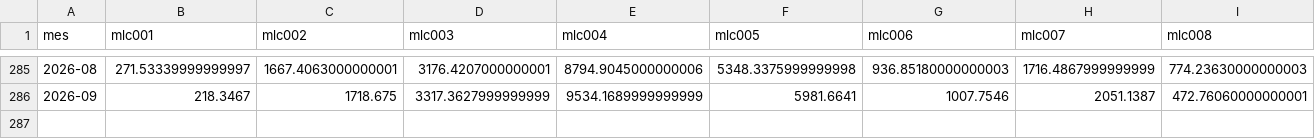
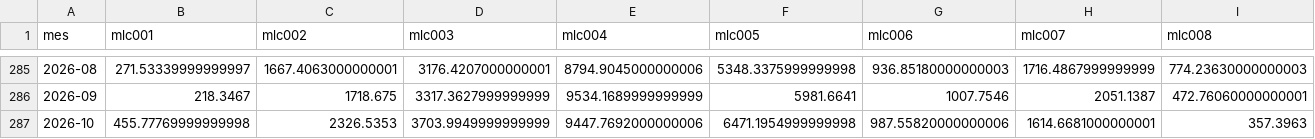
Before and after one commit to Santi2021/calendario-macro, a CSV file: data/cambiario/mercado_de_cambios.csv, drawn as a sheet; only a part is shown, gaps mark what is left out; rows hold the shown columns only; the diff names each change by its address in the sheet, - before the commit and + after, or states it on an @@ line.

```diff
--- a/data/cambiario/mercado_de_cambios.csv
+++ b/data/cambiario/mercado_de_cambios.csv
+row 287: 2026-10 | 455.77769999999998 | 2326.5353 | 3703.9949999999999 | 9447.7692000000006 | 6471.1954999999998 | 987.55820000000006 | 1614.6681000000001 | 357.3963
```
Also changed, not shown: data/cambiario/balance_cambiario.csv, data/cambiario/cta_financiera_por_sector.csv, 5 other files.
